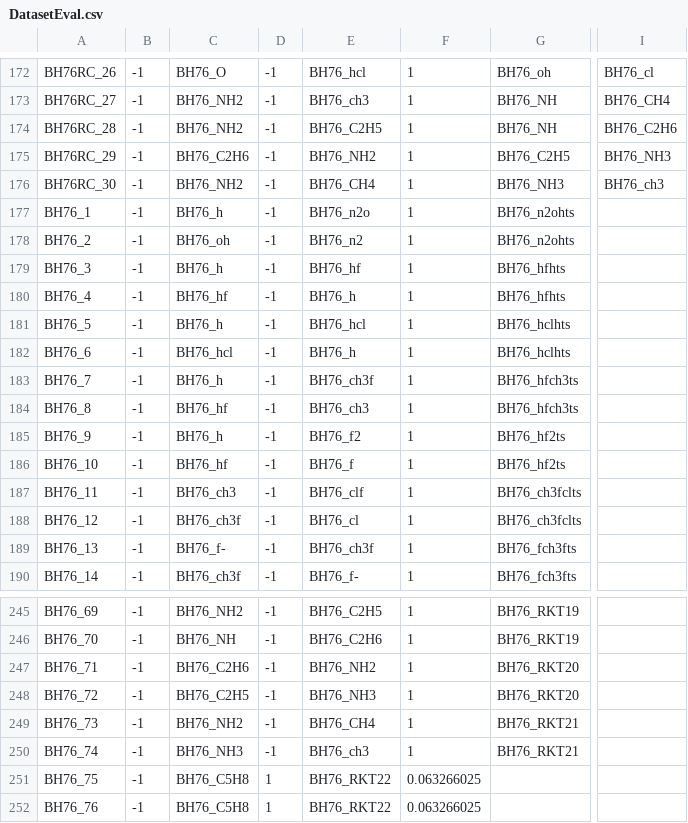
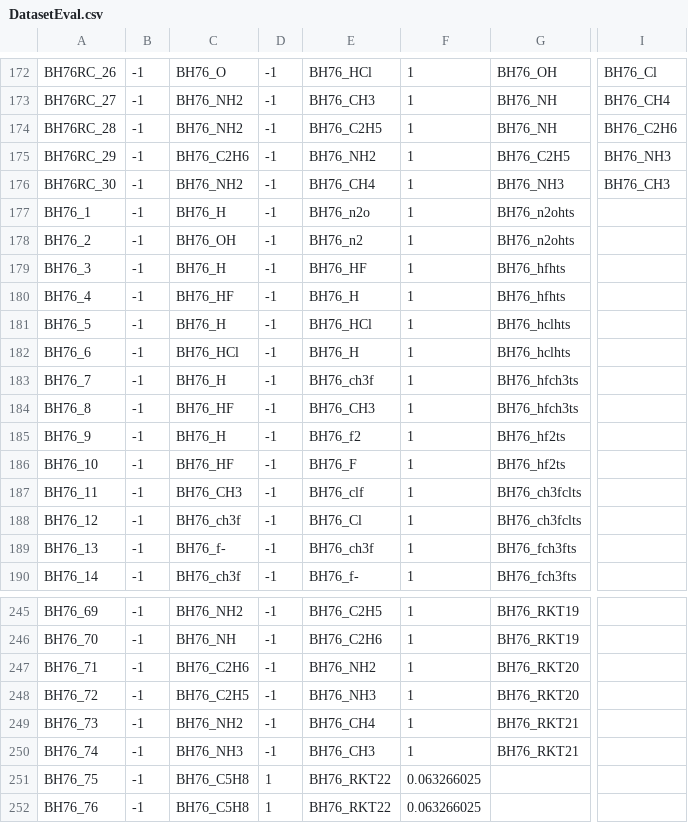
Before and after one commit to peverati/ACCDB, a CSV file: Databases/GMTKN/GMTKN55/DatasetEval.csv, drawn as a sheet; only a part is shown, gaps mark what is left out; the diff covers the shown part only; the diff names each change by its address in the sheet, - before the commit and + after, or states it on an @@ line.

```diff
--- a/Databases/GMTKN/GMTKN55/DatasetEval.csv
+++ b/Databases/GMTKN/GMTKN55/DatasetEval.csv
-E172: BH76_hcl
+E172: BH76_HCl
-G172: BH76_oh
+G172: BH76_OH
-I172: BH76_cl
+I172: BH76_Cl
-E173: BH76_ch3
+E173: BH76_CH3
-I176: BH76_ch3
+I176: BH76_CH3
-C177: BH76_h
+C177: BH76_H
-C178: BH76_oh
+C178: BH76_OH
-C179: BH76_h
+C179: BH76_H
-E179: BH76_hf
+E179: BH76_HF
-C180: BH76_hf
+C180: BH76_HF
-E180: BH76_h
+E180: BH76_H
-C181: BH76_h
+C181: BH76_H
-E181: BH76_hcl
+E181: BH76_HCl
-C182: BH76_hcl
+C182: BH76_HCl
-E182: BH76_h
+E182: BH76_H
-C183: BH76_h
+C183: BH76_H
-C184: BH76_hf
+C184: BH76_HF
-E184: BH76_ch3
+E184: BH76_CH3
-C185: BH76_h
+C185: BH76_H
-C186: BH76_hf
+C186: BH76_HF
-E186: BH76_f
+E186: BH76_F
-C187: BH76_ch3
+C187: BH76_CH3
-E188: BH76_cl
+E188: BH76_Cl
-E250: BH76_ch3
+E250: BH76_CH3
```
Also changed, not shown: 109 edited cells elsewhere in this file, Databases/GMTKN/GMTKN55/DatasetEval_kcal.csv, Databases/GMTKN/GMTKN55/DatasetEval_kj.csv.
